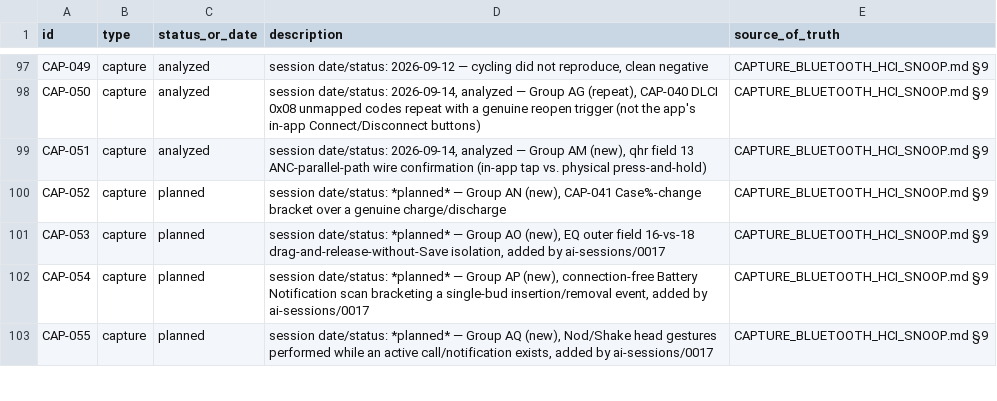
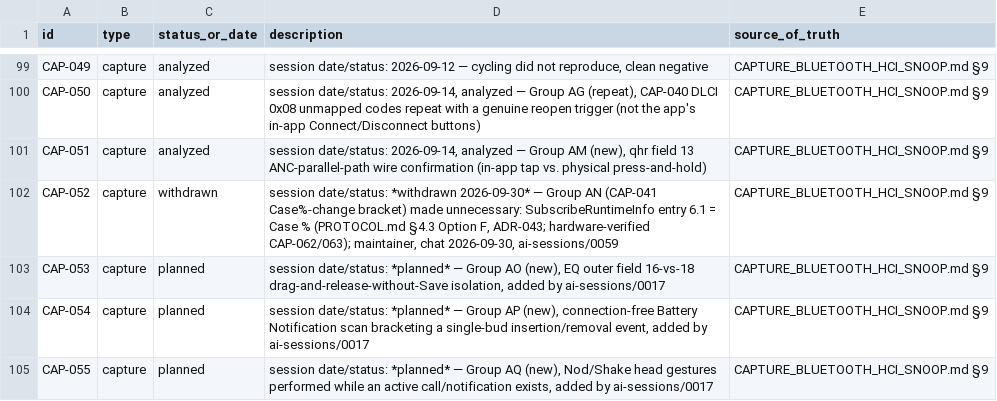
Before and after one commit to tedsluis/opencontrolpixelbudspro2, a CSV file: id_registry.csv, drawn as a sheet; only a part is shown, gaps mark what is left out; the diff covers the shown part only.

```diff
--- a/id_registry.csv
+++ b/id_registry.csv
@@ -99,3 +101,3 @@ CAP-050,capture,analyzed,"session date/status: 2026-09-14, analyzed — Group AG
 CAP-051,capture,analyzed,"session date/status: 2026-09-14, analyzed — Group AM (new), qhr field 13 ANC-parallel-path wire confirmation (in-app tap vs. physical press-and-hold)",CAPTURE_BLUETOOTH_HCI_SNOOP.md §9
-CAP-052,capture,planned,"session date/status: *planned* — Group AN (new), CAP-041 Case%-change bracket over a genuine charge/discharge",CAPTURE_BLUETOOTH_HCI_SNOOP.md §9
+CAP-052,capture,withdrawn,"session date/status: *withdrawn 2026-09-30* — Group AN (CAP-041 Case%-change bracket) made unnecessary: SubscribeRuntimeInfo entry 6.1 = Case % (PROTOCOL.md §4.3 Option F, ADR-043; hardware-verified CAP-062/063); maintainer, chat 2026-09-30, ai-sessions/0059",CAPTURE_BLUETOOTH_HCI_SNOOP.md §9
 CAP-053,capture,planned,"session date/status: *planned* — Group AO (new), EQ outer field 16-vs-18 drag-and-release-without-Save isolation, added by ai-sessions/0017",CAPTURE_BLUETOOTH_HCI_SNOOP.md §9
```
Also changed, not shown: 2 added rows and 9 edited cells elsewhere in this file, 1 other file.
